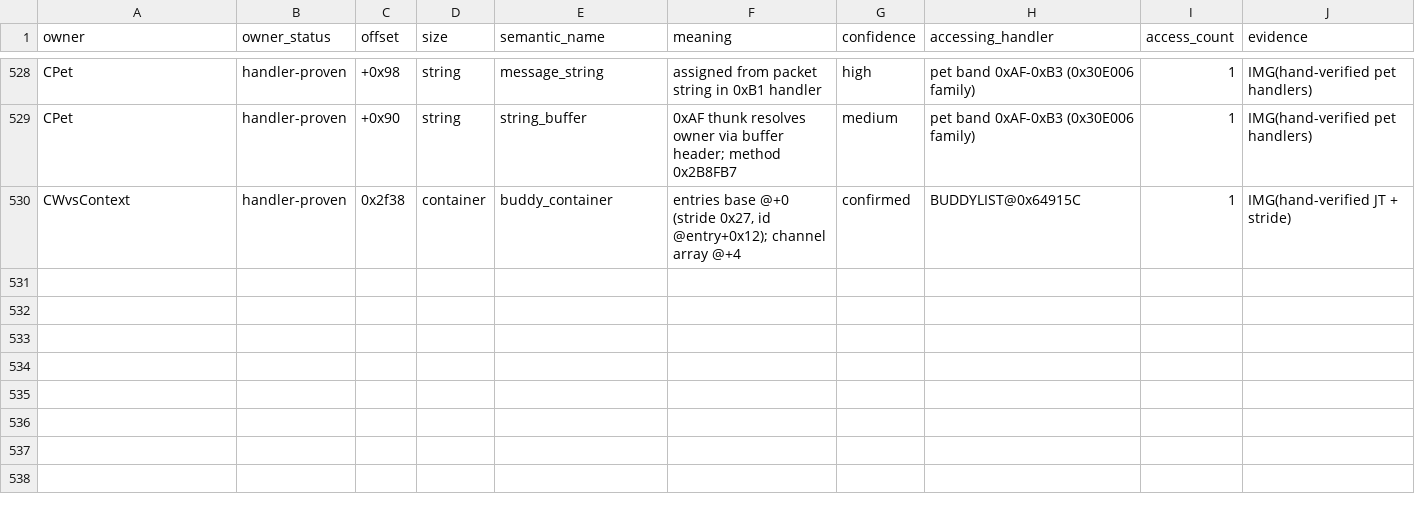
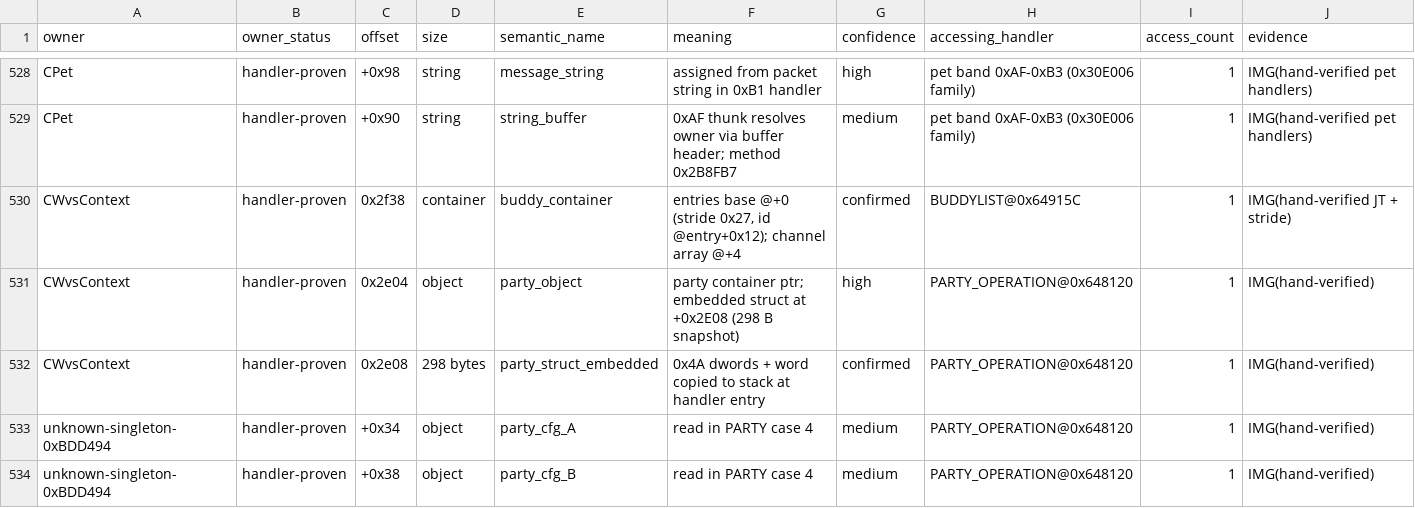
Before and after one commit to lithdoo/adventure-island, a CSV file: result/task050-field-facts.csv, drawn as a sheet; only a part is shown, gaps mark what is left out; the diff names each change by its address in the sheet, - before the commit and + after, or states it on an @@ line.

Commit message:
Task 050 checkpoint S10 sample 8 PARTY 33-case dispatcher config singleton triangulated

```diff
--- a/result/task050-field-facts.csv
+++ b/result/task050-field-facts.csv
+row 531: CWvsContext | handler-proven | 0x2e04 | object | party_object | party container ptr; embedded struct at +0x2E08 (298 B snapshot) | high | PARTY_OPERATION@0x648120 | 1 | IMG(hand-verified)
+row 532: CWvsContext | handler-proven | 0x2e08 | 298 bytes | party_struct_embedded | 0x4A dwords + word copied to stack at handler entry | confirmed | PARTY_OPERATION@0x648120 | 1 | IMG(hand-verified)
+row 533: unknown-singleton-0xBDD494 | handler-proven | +0x34 | object | party_cfg_A | read in PARTY case 4 | medium | PARTY_OPERATION@0x648120 | 1 | IMG(hand-verified)
+row 534: unknown-singleton-0xBDD494 | handler-proven | +0x38 | object | party_cfg_B | read in PARTY case 4 | medium | PARTY_OPERATION@0x648120 | 1 | IMG(hand-verified)
```
Also changed, not shown: result/task050-milestones.csv, 1 other file.
